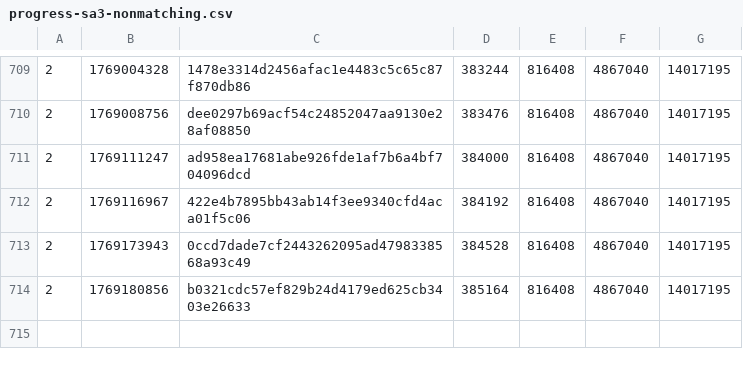
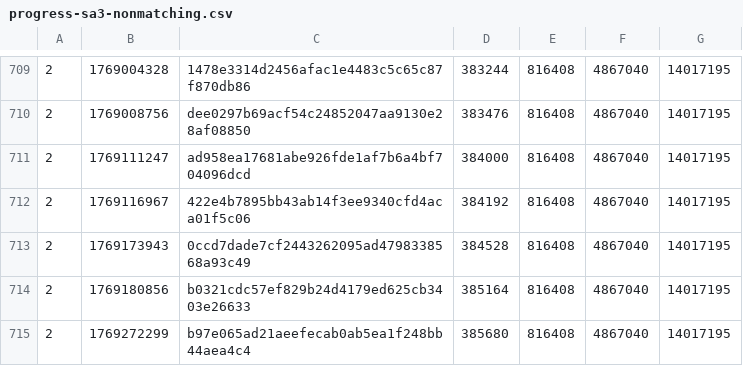
Before and after one commit to SAT-R/sa3, a CSV file: reports/progress-sa3-nonmatching.csv, drawn as a sheet; only a part is shown, gaps mark what is left out.

```diff
--- a/reports/progress-sa3-nonmatching.csv
+++ b/reports/progress-sa3-nonmatching.csv
@@ -714 +714,2 @@
 2,1769180856,b0321cdc57ef829b24d4179ed625cb3403e26633,385164,816408,4867040,14017195
+2,1769272299,b97e065ad21aeefecab0ab5ea1f248bb44aea4c4,385680,816408,4867040,14017195
```
Also changed, not shown: reports/progress-sa3-matching.csv, 1 other file.
